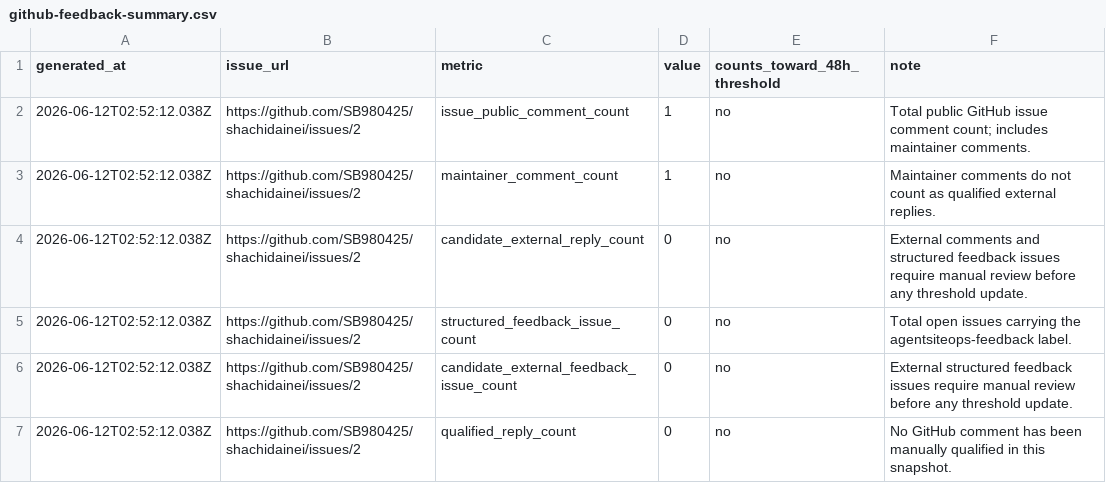
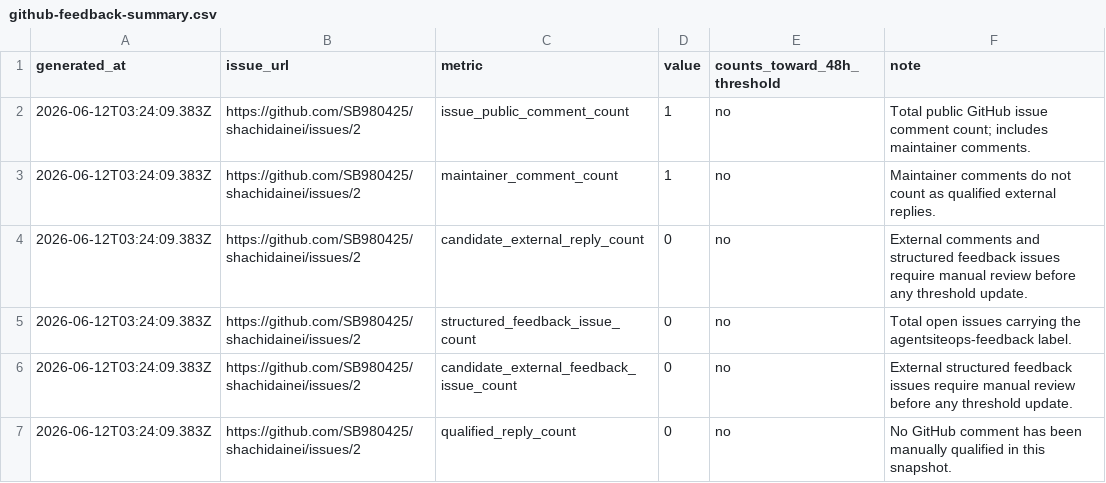
Before and after one commit to SB980425/shachidainei, a CSV file: agentsiteops/data/github-feedback-summary.csv, drawn as a sheet.

```diff
--- a/agentsiteops/data/github-feedback-summary.csv
+++ b/agentsiteops/data/github-feedback-summary.csv
@@ -1,7 +1,7 @@
 generated_at,issue_url,metric,value,counts_toward_48h_threshold,note
-2026-06-12T02:52:12.038Z,https://github.com/SB980425/shachidainei/issues/2,issue_public_comment_count,1,no,Total public GitHub issue comment count; includes maintainer comments.
-2026-06-12T02:52:12.038Z,https://github.com/SB980425/shachidainei/issues/2,maintainer_comment_count,1,no,Maintainer comments do not count as qualified external replies.
-2026-06-12T02:52:12.038Z,https://github.com/SB980425/shachidainei/issues/2,candidate_external_reply_count,0,no,External comments and structured feedback issues require manual review before any threshold update.
-2026-06-12T02:52:12.038Z,https://github.com/SB980425/shachidainei/issues/2,structured_feedback_issue_count,0,no,Total open issues carrying the agentsiteops-feedback label.
-2026-06-12T02:52:12.038Z,https://github.com/SB980425/shachidainei/issues/2,candidate_external_feedback_issue_count,0,no,External structured feedback issues require manual review before any threshold update.
-2026-06-12T02:52:12.038Z,https://github.com/SB980425/shachidainei/issues/2,qualified_reply_count,0,no,No GitHub comment has been manually qualified in this snapshot.
+2026-06-12T03:24:09.383Z,https://github.com/SB980425/shachidainei/issues/2,issue_public_comment_count,1,no,Total public GitHub issue comment count; includes maintainer comments.
+2026-06-12T03:24:09.383Z,https://github.com/SB980425/shachidainei/issues/2,maintainer_comment_count,1,no,Maintainer comments do not count as qualified external replies.
+2026-06-12T03:24:09.383Z,https://github.com/SB980425/shachidainei/issues/2,candidate_external_reply_count,0,no,External comments and structured feedback issues require manual review before any threshold update.
+2026-06-12T03:24:09.383Z,https://github.com/SB980425/shachidainei/issues/2,structured_feedback_issue_count,0,no,Total open issues carrying the agentsiteops-feedback label.
+2026-06-12T03:24:09.383Z,https://github.com/SB980425/shachidainei/issues/2,candidate_external_feedback_issue_count,0,no,External structured feedback issues require manual review before any threshold update.
+2026-06-12T03:24:09.383Z,https://github.com/SB980425/shachidainei/issues/2,qualified_reply_count,0,no,No GitHub comment has been manually qualified in this snapshot.
```
Also changed, not shown: agentsiteops/data/exposure-action-ledger.csv, agentsiteops/data/github-traffic-summary.csv, 21 other files.
